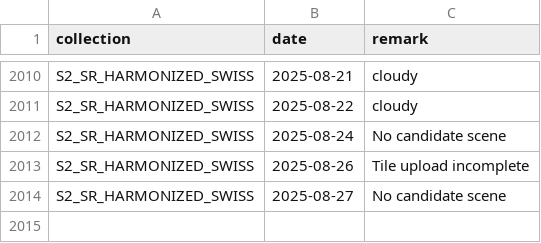
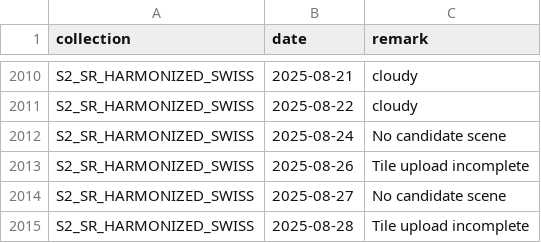
Before and after one commit to swisstopo/topo-satromo, a CSV file: tools/step0_empty_assets.csv, drawn as a sheet; only a part is shown, gaps mark what is left out; the diff names each change by its address in the sheet, - before the commit and + after, or states it on an @@ line.

Commit message:
Tools files done

```diff
--- a/tools/step0_empty_assets.csv
+++ b/tools/step0_empty_assets.csv
+row 2015: S2_SR_HARMONIZED_SWISS | 2025-08-28 | Tile upload incomplete
```
